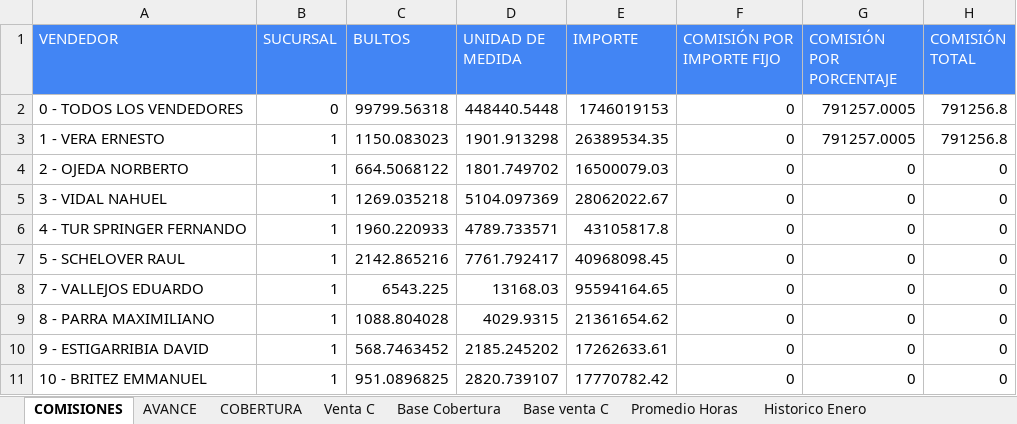
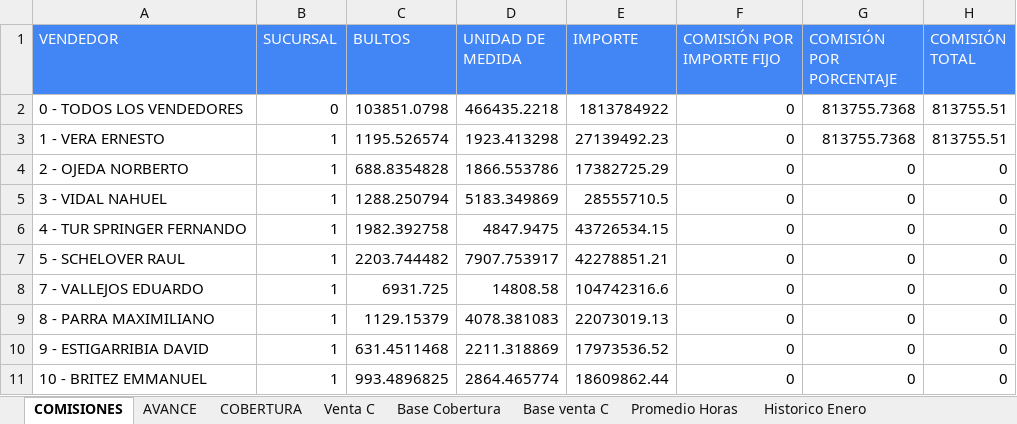
Before and after one commit to cesartrix/Avanve-ventas, an Excel workbook: data/ventas.xlsx, sheet COMISIONES, drawn as a sheet; only a part is shown; values as stored, in another font and other column widths than the file's, no borders; the diff covers the shown part only; the diff names each change by its address in the sheet, - before the commit and + after, or states it on an @@ line.

```diff
--- a/data/ventas.xlsx (sheet COMISIONES)
+++ b/data/ventas.xlsx (sheet COMISIONES)
-C2 (BULTOS): 99799.56318
+C2 (BULTOS): 103851.0798
-D2 (UNIDAD DE MEDIDA): 448440.5448
+D2 (UNIDAD DE MEDIDA): 466435.2218
-E2 (IMPORTE): 1746019153
+E2 (IMPORTE): 1813784922
-G2:G3 (COMISIÓN POR PORCENTAJE): 791257.0005
+G2:G3 (COMISIÓN POR PORCENTAJE): 813755.7368
-H2:H3 (COMISIÓN TOTAL): 791256.8
+H2:H3 (COMISIÓN TOTAL): 813755.51
-C3 (BULTOS): 1150.083023
+C3 (BULTOS): 1195.526574
-D3 (UNIDAD DE MEDIDA): 1901.913298
+D3 (UNIDAD DE MEDIDA): 1923.413298
-E3 (IMPORTE): 26389534.35
+E3 (IMPORTE): 27139492.23
-C4 (BULTOS): 664.5068122
+C4 (BULTOS): 688.8354828
-D4 (UNIDAD DE MEDIDA): 1801.749702
+D4 (UNIDAD DE MEDIDA): 1866.553786
-E4 (IMPORTE): 16500079.03
+E4 (IMPORTE): 17382725.29
-C5 (BULTOS): 1269.035218
+C5 (BULTOS): 1288.250794
-D5 (UNIDAD DE MEDIDA): 5104.097369
+D5 (UNIDAD DE MEDIDA): 5183.349869
-E5 (IMPORTE): 28062022.67
+E5 (IMPORTE): 28555710.5
-C6 (BULTOS): 1960.220933
+C6 (BULTOS): 1982.392758
-D6 (UNIDAD DE MEDIDA): 4789.733571
+D6 (UNIDAD DE MEDIDA): 4847.9475
-E6 (IMPORTE): 43105817.8
+E6 (IMPORTE): 43726534.15
-C7 (BULTOS): 2142.865216
+C7 (BULTOS): 2203.744482
-D7 (UNIDAD DE MEDIDA): 7761.792417
+D7 (UNIDAD DE MEDIDA): 7907.753917
-E7 (IMPORTE): 40968098.45
+E7 (IMPORTE): 42278851.21
-C8 (BULTOS): 6543.225
+C8 (BULTOS): 6931.725
-D8 (UNIDAD DE MEDIDA): 13168.03
+D8 (UNIDAD DE MEDIDA): 14808.58
-E8 (IMPORTE): 95594164.65
+E8 (IMPORTE): 104742316.6
-C9 (BULTOS): 1088.804028
+C9 (BULTOS): 1129.15379
-D9 (UNIDAD DE MEDIDA): 4029.9315
+D9 (UNIDAD DE MEDIDA): 4078.381083
-E9 (IMPORTE): 21361654.62
+E9 (IMPORTE): 22073019.13
-C10 (BULTOS): 568.7463452
+C10 (BULTOS): 631.4511468
-D10 (UNIDAD DE MEDIDA): 2185.245202
+D10 (UNIDAD DE MEDIDA): 2211.318869
-E10 (IMPORTE): 17262633.61
+E10 (IMPORTE): 17973536.52
-C11 (BULTOS): 951.0896825
+C11 (BULTOS): 993.4896825
-D11 (UNIDAD DE MEDIDA): 2820.739107
+D11 (UNIDAD DE MEDIDA): 2864.465774
-E11 (IMPORTE): 17770782.42
+E11 (IMPORTE): 18609862.44
```
Also changed, not shown: 92 edited cells elsewhere in this sheet, sheet AVANCE, sheet Base Cobertura, sheet COBERTURA, sheet Promedio Horas, hidden cells.
